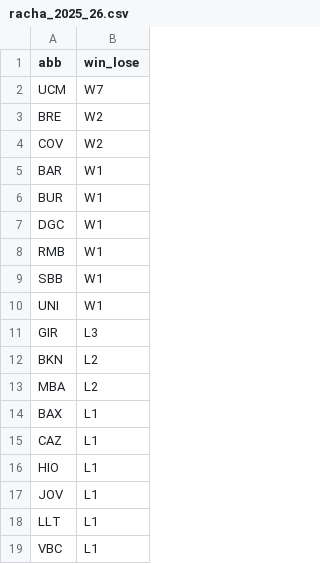
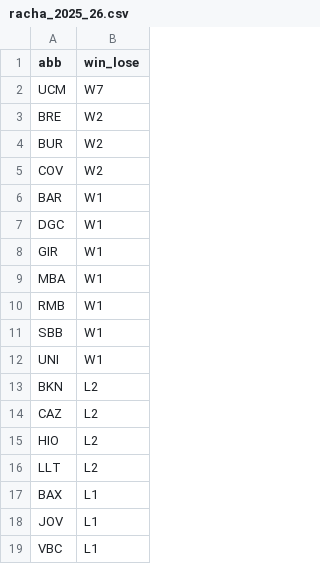
Before and after one commit to IvoVillanueva/pbp-acb-2025-26, a CSV file: data/racha_2025_26.csv, drawn as a sheet.

```diff
--- a/data/racha_2025_26.csv
+++ b/data/racha_2025_26.csv
@@ -3,6 +3,8 @@
 "BRE","W2"
+"BUR","W2"
 "COV","W2"
 "BAR","W1"
-"BUR","W1"
 "DGC","W1"
+"GIR","W1"
+"MBA","W1"
 "RMB","W1"
@@ -10,10 +12,8 @@
 "UNI","W1"
-"GIR","L3"
 "BKN","L2"
-"MBA","L2"
+"CAZ","L2"
+"HIO","L2"
+"LLT","L2"
 "BAX","L1"
-"CAZ","L1"
-"HIO","L1"
 "JOV","L1"
-"LLT","L1"
 "VBC","L1"
```
Also changed, not shown: data/marcadores_2025_26.csv.
